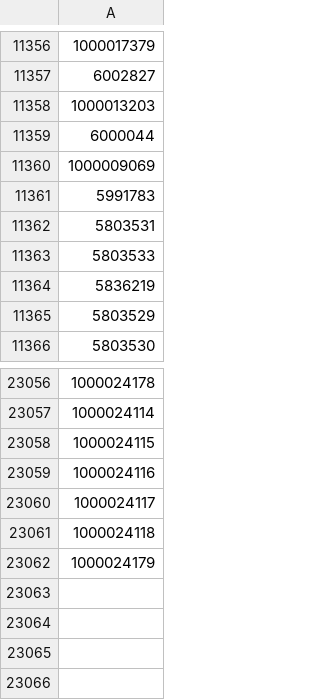
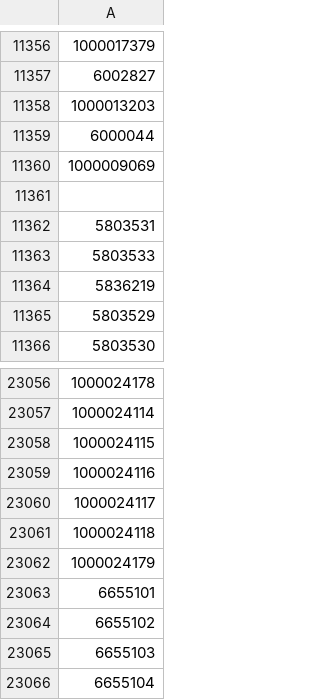
Before and after one commit to TimDenby161/AutoModel, a CSV file: lookup_mirror_matches.csv, drawn as a sheet; only a part is shown, gaps mark what is left out.

```diff
--- a/lookup_mirror_matches.csv
+++ b/lookup_mirror_matches.csv
@@ -11360,3 +11360,3 @@
 1000009069
-5991783
+""
 5803531
@@ -23062 +23062,5 @@
 1000024179
+6655101
+6655102
+6655103
+6655104
```
Also changed, not shown: automodel_bets.csv, automodel_club_sync_errors.csv, 7 other files.
